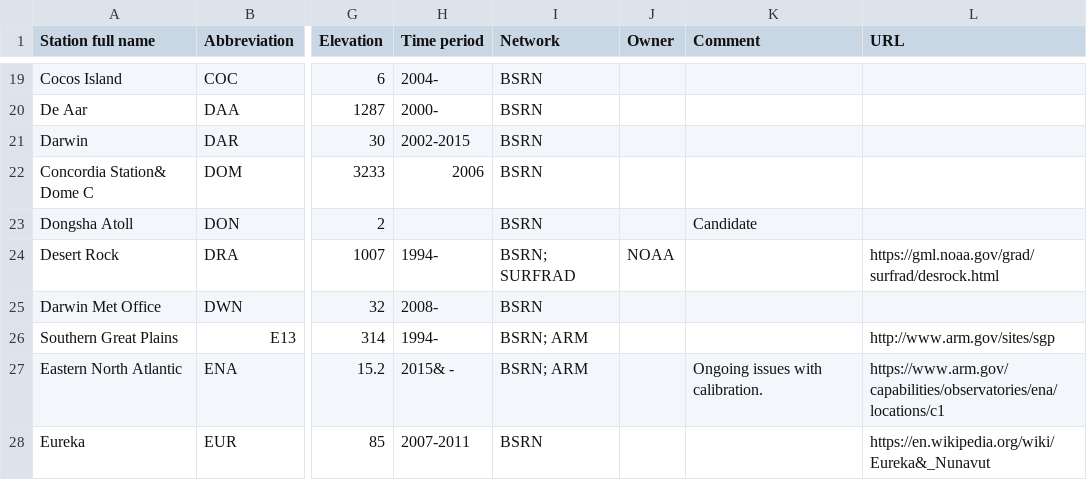
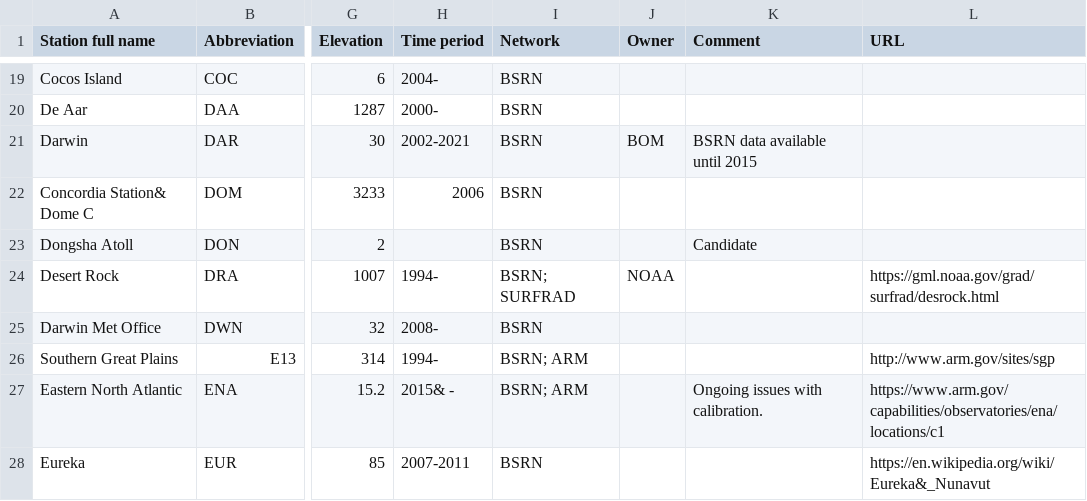
Before and after one commit to AssessingSolar/solarstations, a CSV file: solarstations.csv, drawn as a sheet; only a part is shown, gaps mark what is left out; the diff names each change by its address in the sheet, - before the commit and + after, or states it on an @@ line.

Commit message:
Corrected Darwin station

```diff
--- a/solarstations.csv
+++ b/solarstations.csv
-H21 (Time period): 2002-2015
+H21 (Time period): 2002-2021
-J21 (Owner): (empty)
+J21 (Owner): BOM
-K21 (Comment): (empty)
+K21 (Comment): BSRN data available until 2015
```
